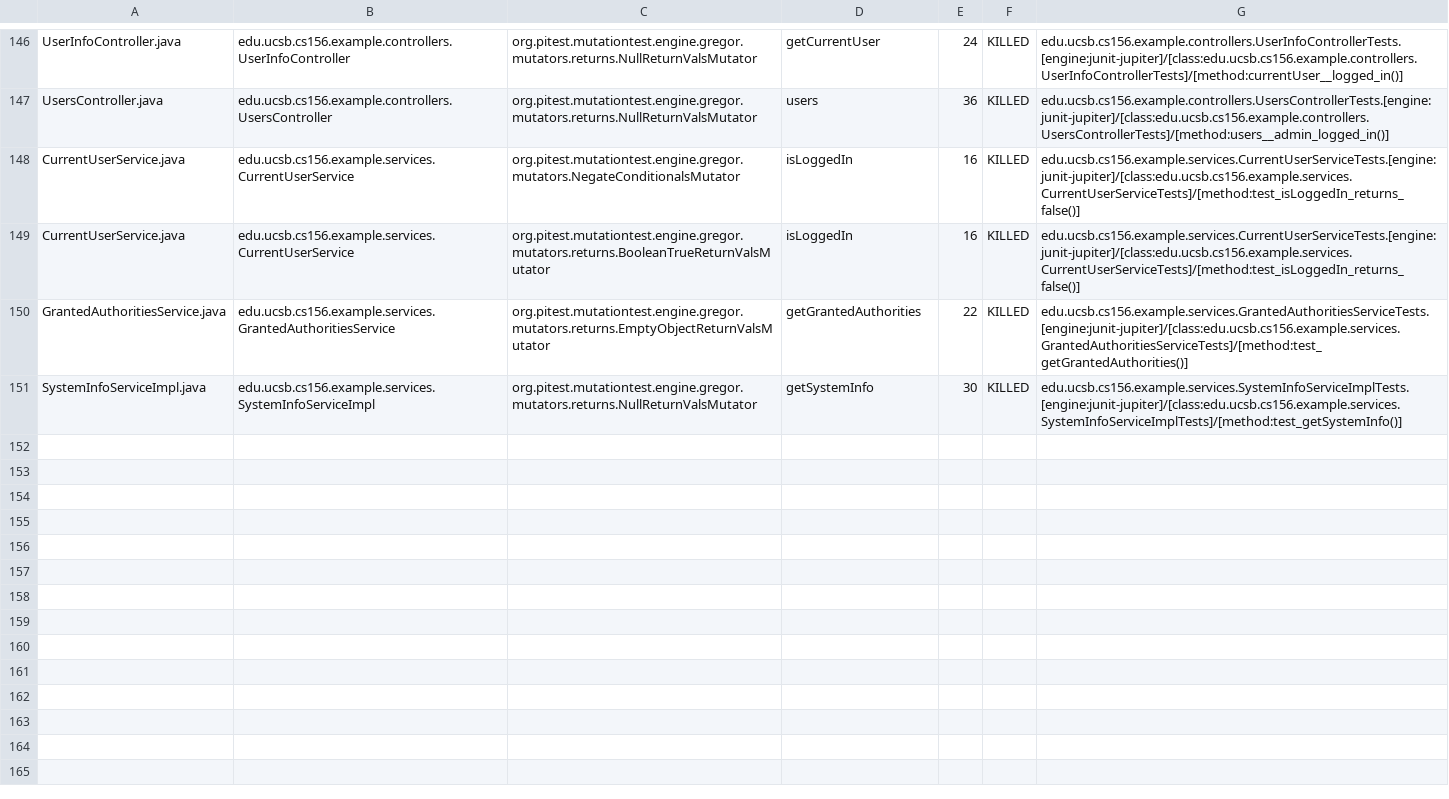
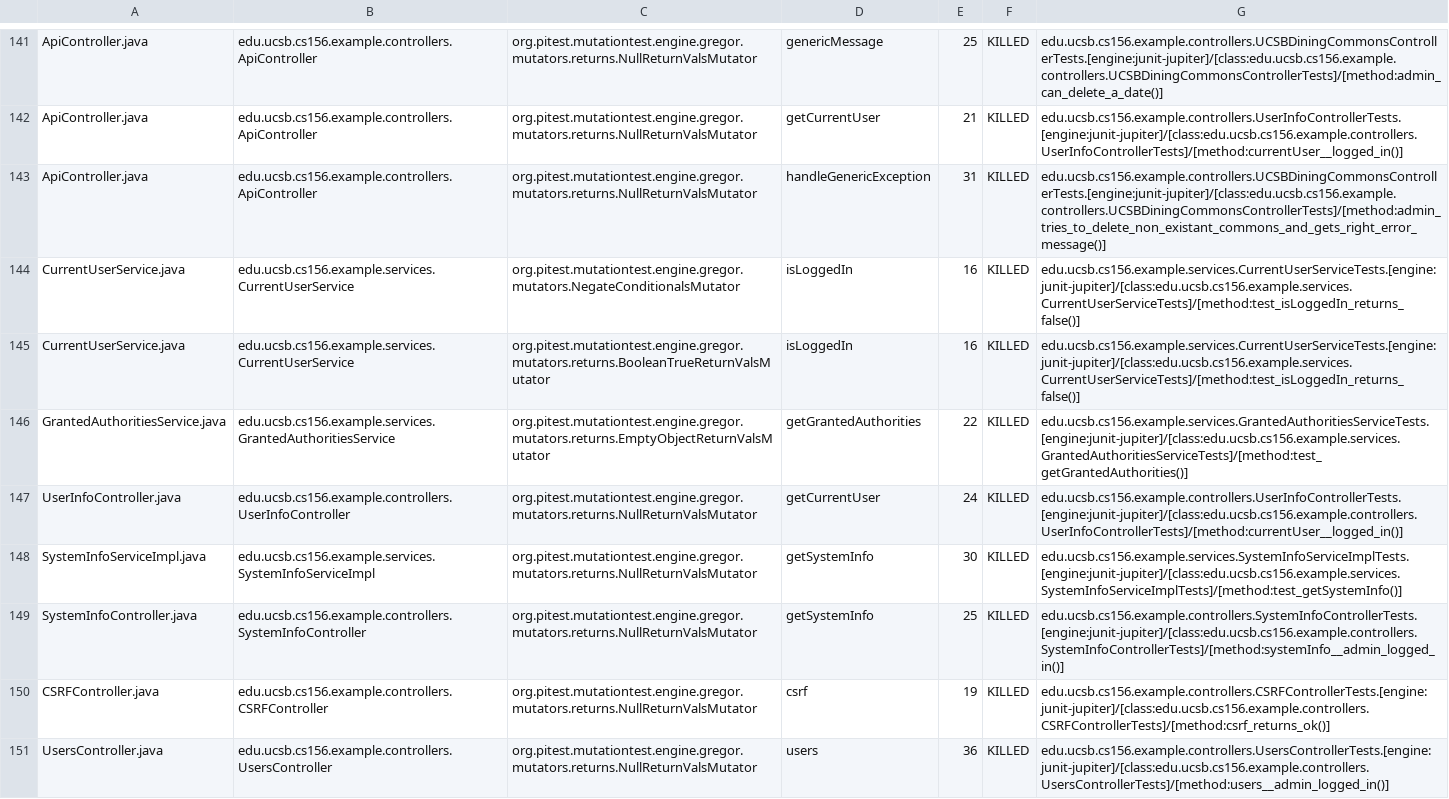
Before and after one commit to ucsb-cs156-f23/team03-f23-7pm-2, a CSV file: prs/80/pitest/mutations.csv, drawn as a sheet; only a part is shown, gaps mark what is left out; addresses are those after the commit; the diff covers the shown part only; the diff names each change by its address in the sheet, - before the commit and + after, or states it on an @@ line.

Commit message:
Deploying to gh-pages from @ ucsb-cs156-f23/team03-f23-7pm-2@a36acc487a96ec3160ef5c484e634fc8d115a9c4 🚀

```diff
--- a/prs/80/pitest/mutations.csv
+++ b/prs/80/pitest/mutations.csv
-A141: UserInfoController.java
+A141: ApiController.java
-B141: edu.ucsb.cs156.example.controllers.UserInfoController
+B141: edu.ucsb.cs156.example.controllers.ApiController
-D141: getCurrentUser
+D141: genericMessage
-E141: 24
+E141: 25
-G141: edu.ucsb.cs156.example.controllers.UserInfoControllerTests.[engine:junit-jupiter]/[class:edu.ucsb.cs156.example.controllers.UserInfoControllerTests]/[method:currentUser__logged_in()]
+G141: edu.ucsb.cs156.example.controllers.UCSBDiningCommonsControllerTests.[engine:junit-jupiter]/[class:edu.ucsb.cs156.example.controllers.UCSBDiningCommonsControllerTests]/[method:admin_can_delete_a_date()]
@@ row 2 moved to row 142: ApiController.java @@
-A143: UsersController.java
+A143: ApiController.java
-B143: edu.ucsb.cs156.example.controllers.UsersController
+B143: edu.ucsb.cs156.example.controllers.ApiController
-D143: users
+D143: handleGenericException
-E143: 36
+E143: 31
-G143: edu.ucsb.cs156.example.controllers.UsersControllerTests.[engine:junit-jupiter]/[class:edu.ucsb.cs156.example.controllers.UsersControllerTests]/[method:users__admin_logged_in()]
+G143: edu.ucsb.cs156.example.controllers.UCSBDiningCommonsControllerTests.[engine:junit-jupiter]/[class:edu.ucsb.cs156.example.controllers.UCSBDiningCommonsControllerTests]/[method:admin_tries_to_delete_non_existant_commons_and_gets_right_error_message()]
+row 147: UserInfoController.java | edu.ucsb.cs156.example.controllers.UserInfoController | org.pitest.mutationtest.engine.gregor.mutators.returns.NullReturnValsMutator | getCurrentUser | 24 | KILLED | edu.ucsb.cs156.example.controllers.UserInfoControllerTests.[engine:junit-jupiter]/[class:edu.ucsb.cs156.example.controllers.UserInfoControllerTests]/[method:currentUser__logged_in()]
@@ row 79 moved to row 149: SystemInfoController.java @@
@@ row 23 moved to row 150: CSRFController.java @@
+row 151: UsersController.java | edu.ucsb.cs156.example.controllers.UsersController | org.pitest.mutationtest.engine.gregor.mutators.returns.NullReturnValsMutator | users | 36 | KILLED | edu.ucsb.cs156.example.controllers.UsersControllerTests.[engine:junit-jupiter]/[class:edu.ucsb.cs156.example.controllers.UsersControllerTests]/[method:users__admin_logged_in()]
```
Also changed, not shown: 2 removed rows and 101 moved rows elsewhere in this file, 17 other files.
